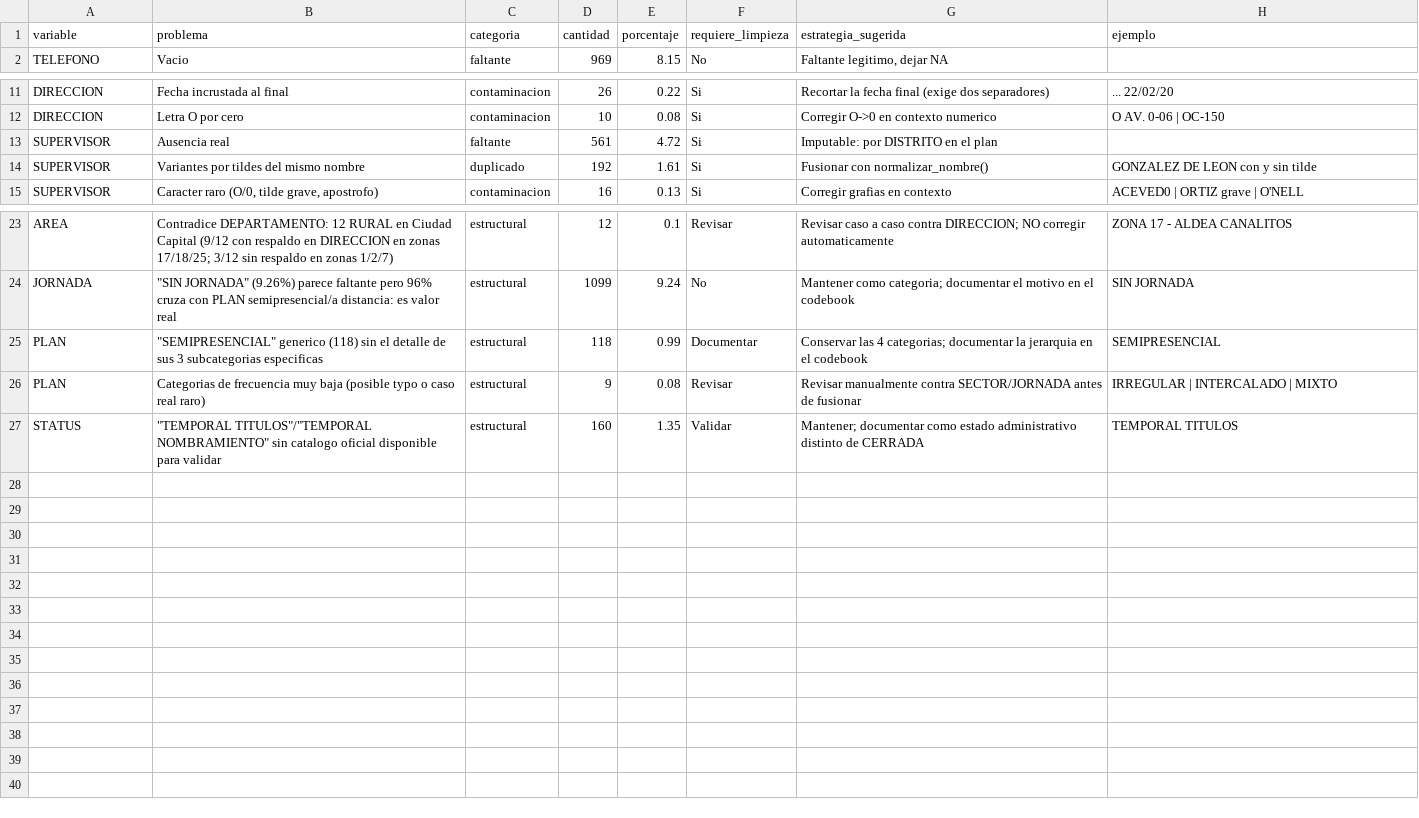
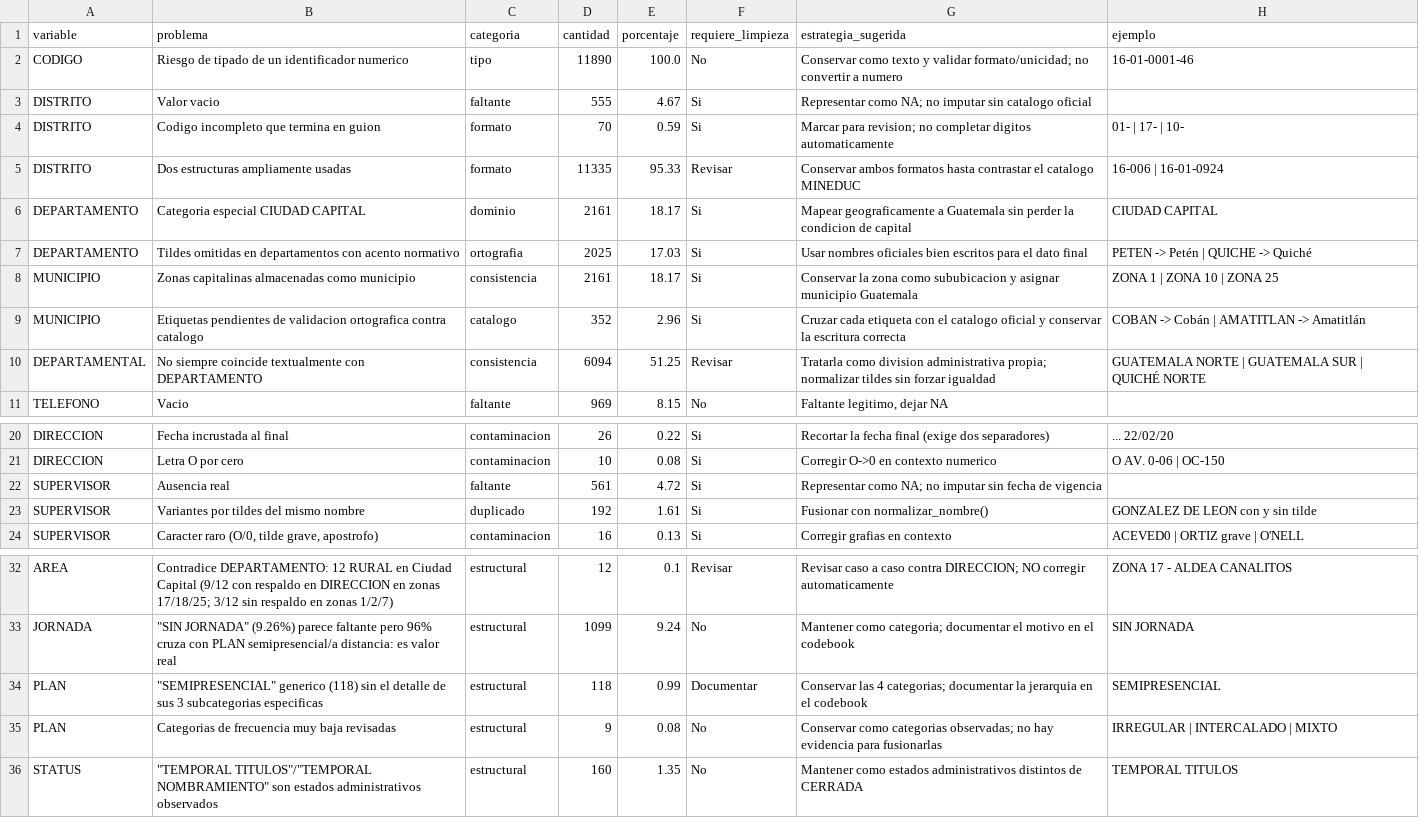
Before and after one commit to Vann06/Proyecto-1-Data-Science, a CSV file: reports/diagnostico_inicial/problemas_calidad_preliminares.csv, drawn as a sheet; only a part is shown, gaps mark what is left out.

Commit message:
docs: finalize project documentation and notebooks

```diff
--- a/reports/diagnostico_inicial/problemas_calidad_preliminares.csv
+++ b/reports/diagnostico_inicial/problemas_calidad_preliminares.csv
@@ -1,2 +1,11 @@
 variable,problema,categoria,cantidad,porcentaje,requiere_limpieza,estrategia_sugerida,ejemplo
+CODIGO,Riesgo de tipado de un identificador numerico,tipo,11890,100.0,No,Conservar como texto y validar formato/unicidad; no convertir a numero,16-01-0001-46
+DISTRITO,Valor vacio,faltante,555,4.67,Si,Representar como NA; no imputar sin catalogo oficial,
+DISTRITO,Codigo incompleto que termina en guion,formato,70,0.59,Si,Marcar para revision; no completar digitos automaticamente,01- | 17- | 10-
+DISTRITO,Dos estructuras ampliamente usadas,formato,11335,95.33,Revisar,Conservar ambos formatos hasta contrastar el catalogo MINEDUC,16-006 | 16-01-0924
+DEPARTAMENTO,Categoria especial CIUDAD CAPITAL,dominio,2161,18.17,Si,Mapear geograficamente a Guatemala sin perder la condicion de capital,CIUDAD CAPITAL
+DEPARTAMENTO,Tildes omitidas en departamentos con acento normativo,ortografia,2025,17.03,Si,Usar nombres oficiales bien escritos para el dato final,PETEN -> Petén | QUICHE -> Quiché
+MUNICIPIO,Zonas capitalinas almacenadas como municipio,consistencia,2161,18.17,Si,Conservar la zona como sububicacion y asignar municipio Guatemala,ZONA 1 | ZONA 10 | ZONA 25
+MUNICIPIO,Etiquetas pendientes de validacion ortografica contra catalogo,catalogo,352,2.96,Si,Cruzar cada etiqueta con el catalogo oficial y conservar la escritura correcta,COBAN -> Cobán | AMATITLAN -> Amatitlán
+DEPARTAMENTAL,No siempre coincide textualmente con DEPARTAMENTO,consistencia,6094,51.25,Revisar,Tratarla como division administrativa propia; normalizar tildes sin forzar igualdad,GUATEMALA NORTE | GUATEMALA SUR | QUICHÉ NORTE
 TELEFONO,Vacio,faltante,969,8.15,No,"Faltante legitimo, dejar NA",
@@ -12,3 +21,3 @@ DIRECCION,Fecha incrustada al final,contaminacion,26,0.22,Si,Recortar la fecha f
 DIRECCION,Letra O por cero,contaminacion,10,0.08,Si,Corregir O->0 en contexto numerico,O AV. 0-06 | OC-150
-SUPERVISOR,Ausencia real,faltante,561,4.72,Si,Imputable: por DISTRITO en el plan,
+SUPERVISOR,Ausencia real,faltante,561,4.72,Si,Representar como NA; no imputar sin fecha de vigencia,
 SUPERVISOR,Variantes por tildes del mismo nombre,duplicado,192,1.61,Si,Fusionar con normalizar_nombre(),GONZALEZ DE LEON con y sin tilde
@@ -25,3 +34,3 @@ JORNADA,"""SIN JORNADA"" (9.26%) parece faltante pero 96% cruza con PLAN semipre
 PLAN,"""SEMIPRESENCIAL"" generico (118) sin el detalle de sus 3 subcategorias especificas",estructural,118,0.99,Documentar,Conservar las 4 categorias; documentar la jerarquia en el codebook,SEMIPRESENCIAL
-PLAN,Categorias de frecuencia muy baja (posible typo o caso real raro),estructural,9,0.08,Revisar,Revisar manualmente contra SECTOR/JORNADA antes de fusionar,IRREGULAR | INTERCALADO | MIXTO
-STATUS,"""TEMPORAL TITULOS""/""TEMPORAL NOMBRAMIENTO"" sin catalogo oficial disponible para validar",estructural,160,1.35,Validar,Mantener; documentar como estado administrativo distinto de CERRADA,TEMPORAL TITULOS
+PLAN,Categorias de frecuencia muy baja revisadas,estructural,9,0.08,No,Conservar como categorias observadas; no hay evidencia para fusionarlas,IRREGULAR | INTERCALADO | MIXTO
+STATUS,"""TEMPORAL TITULOS""/""TEMPORAL NOMBRAMIENTO"" son estados administrativos observados",estructural,160,1.35,No,Mantener como estados administrativos distintos de CERRADA,TEMPORAL TITULOS
```
Also changed, not shown: docs/registro_transformaciones.csv, reports/diagnostico_inicial/problemas_geograficos_vianka.csv, 20 other files.
